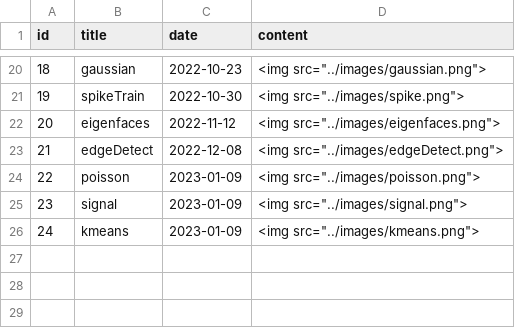
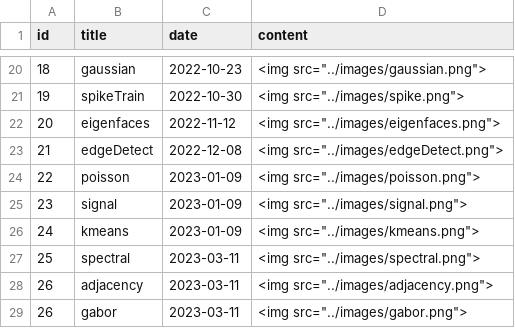
Before and after one commit to epochlab/epochlab.github.io, a CSV file: articles.csv, drawn as a sheet; only a part is shown, gaps mark what is left out.

```diff
--- a/articles.csv
+++ b/articles.csv
@@ -26 +26,4 @@ id,title,date,content
 24,kmeans,2023-01-09,<img src="../images/kmeans.png">
+25,spectral,2023-03-11,<img src="../images/spectral.png">
+26,adjacency,2023-03-11,<img src="../images/adjacency.png">
+26,gabor,2023-03-11,<img src="../images/gabor.png">
```
Also changed, not shown: 7 other files.
